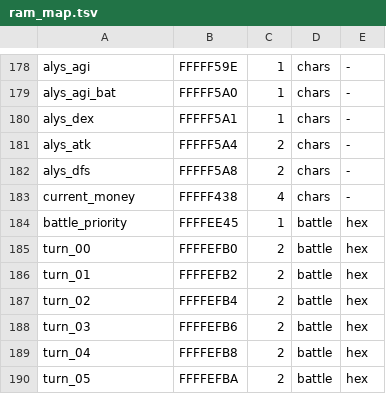
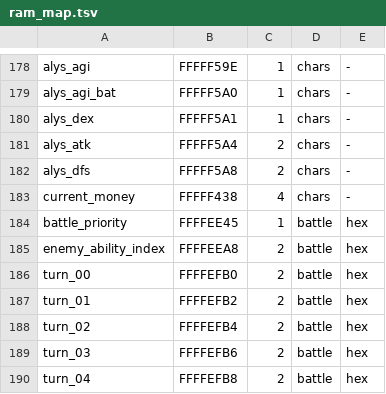
Before and after one commit to TusanHomichi/PSIV, a TSV file: oracle/ram_map.tsv, drawn as a sheet; only a part is shown, gaps mark what is left out; the shorter side is filled out with more unchanged rows.

Commit message:
ds-lane or-P2b-reroll-word run-1: Rules: the enemy ability re-roll word (committed by orchestrator; finalize hit the pre-fix ignored-path exclude)

```diff
--- a/oracle/ram_map.tsv
+++ b/oracle/ram_map.tsv
@@ -184,2 +184,3 @@ current_money	FFFFF438	4	chars	-
 battle_priority	FFFFEE45	1	battle	hex
+enemy_ability_index	FFFFEEA8	2	battle	hex
 turn_00	FFFFEFB0	2	battle	hex
```
Also changed, not shown: 27 other files.
